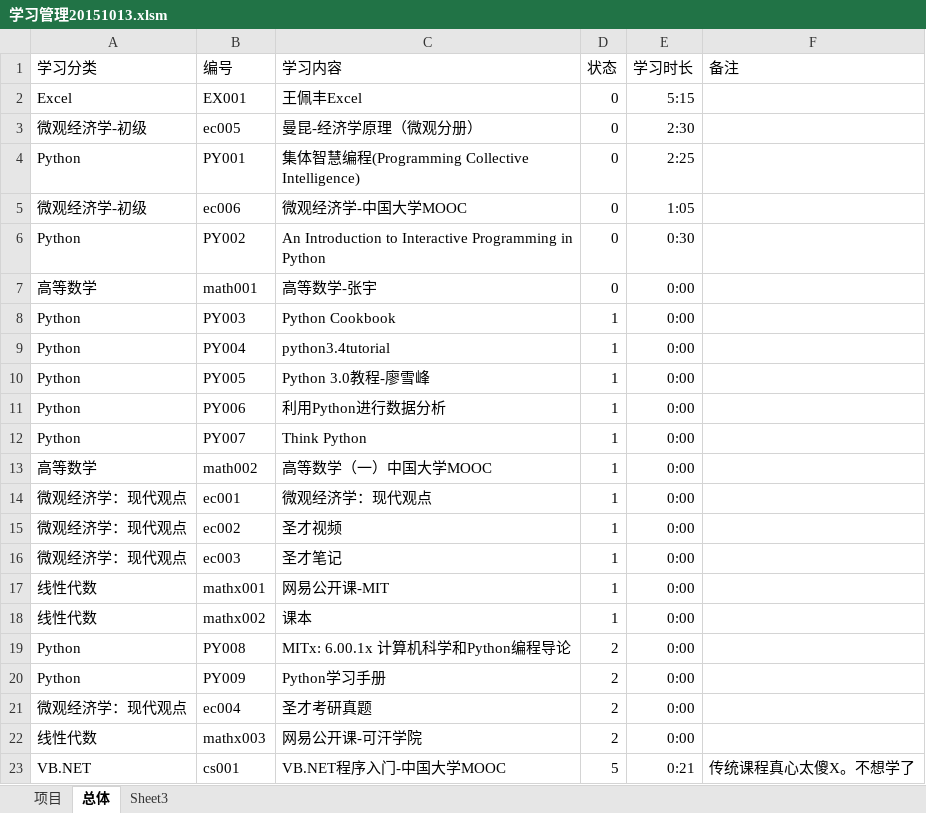
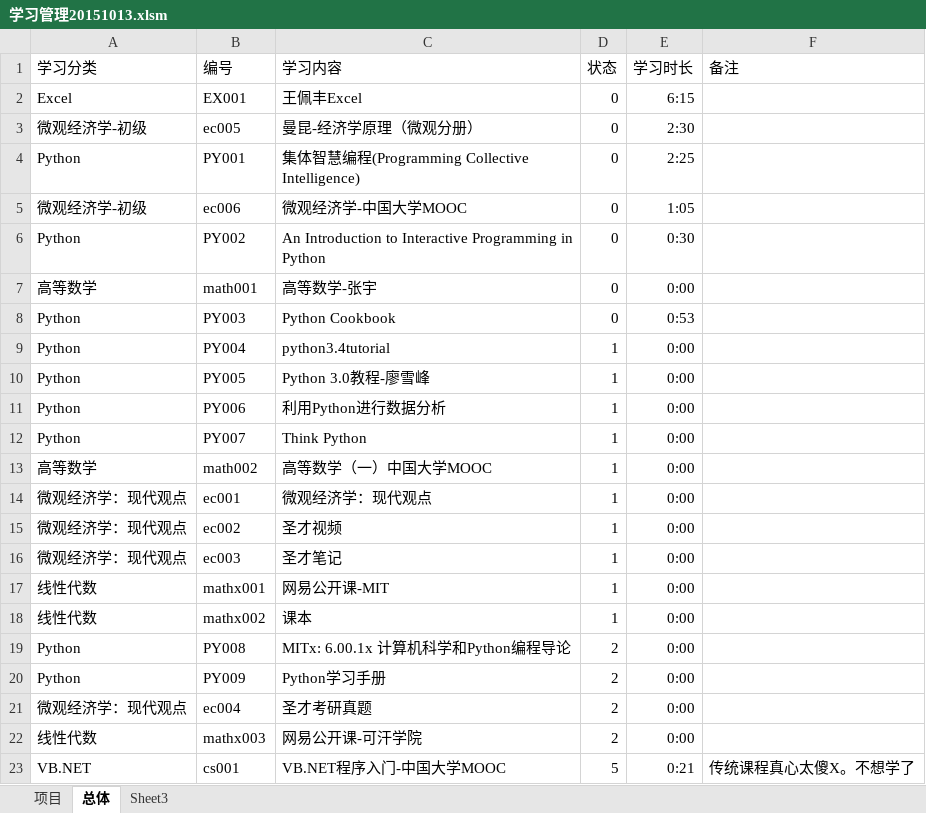
Before and after one commit to Andor-Z/My-Learning-Note, an Excel workbook: 学习管理20151013.xlsm, sheet 总体, drawn as a sheet; values as stored, in another font and other column widths than the file's, no borders; conditional formats not drawn; the diff names each change by its address in the sheet, - before the commit and + after, or states it on an @@ line.

```diff
--- a/学习管理20151013.xlsm (sheet 总体)
+++ b/学习管理20151013.xlsm (sheet 总体)
-E2 (学习时长): 5:15
+E2 (学习时长): 6:15
-D8 (状态): 1
+D8 (状态): 0
-E8 (学习时长): 0:00
+E8 (学习时长): 0:53
```
Also changed, not shown: sheet Sheet3, sheet 项目, 1 other file.
